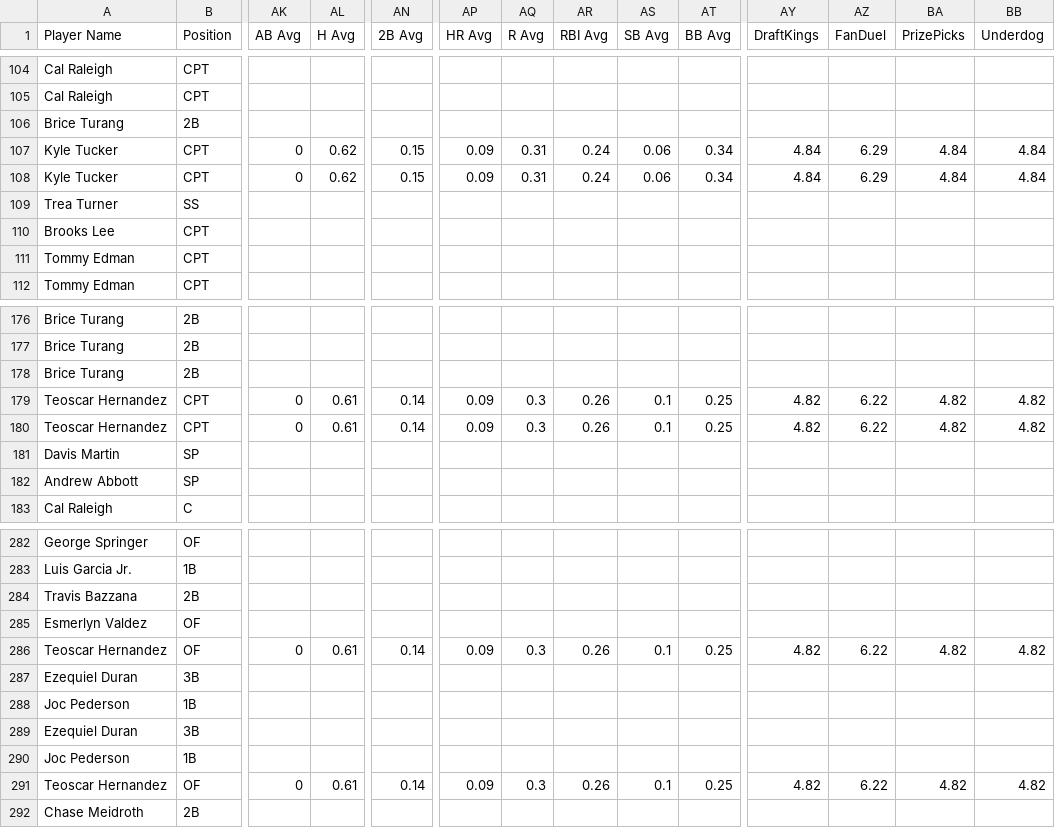
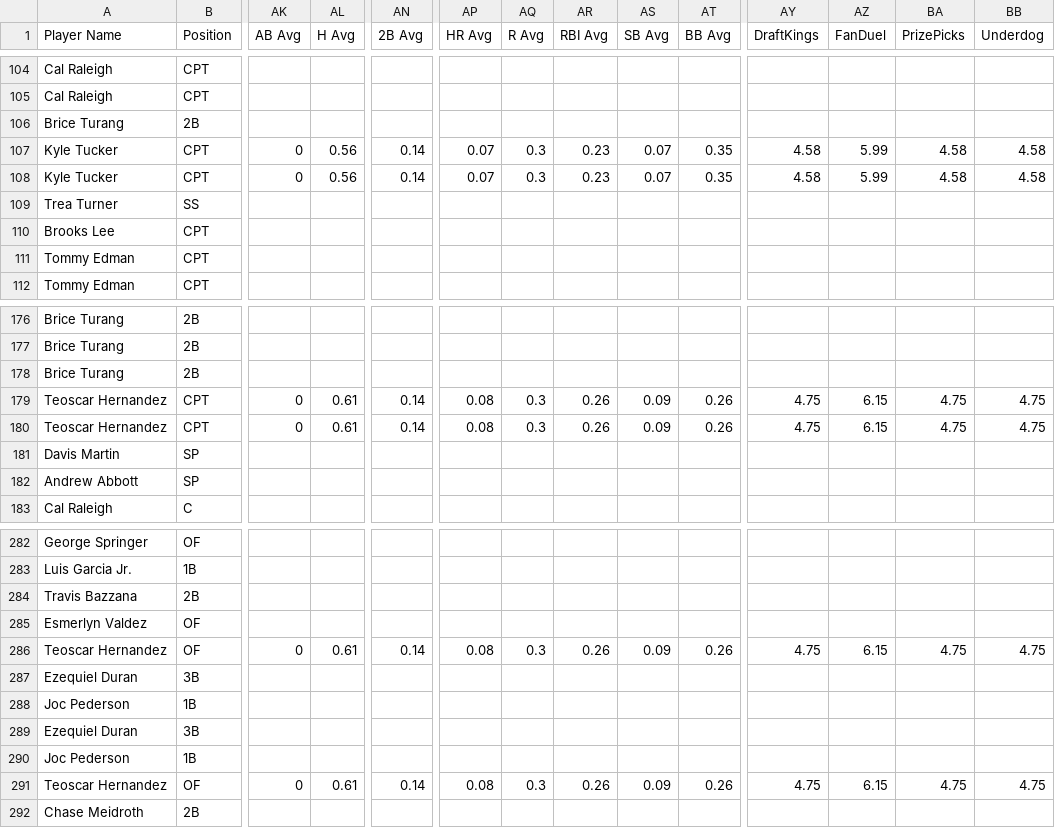
Before and after one commit to 925Sports/mlb-dfs-data, a CSV file: mlb-dfs-cheat-sheet.csv, drawn as a sheet; only a part is shown, gaps mark what is left out; the diff covers the shown part only; the diff names each change by its address in the sheet, - before the commit and + after, or states it on an @@ line.

```diff
--- a/mlb-dfs-cheat-sheet.csv
+++ b/mlb-dfs-cheat-sheet.csv
-AL107:AL108 (H Avg): 0.62
+AL107:AL108 (H Avg): 0.56
-AN107:AN108 (2B Avg): 0.15
+AN107:AN108 (2B Avg): 0.14
-AP107:AP108 (HR Avg): 0.09
+AP107:AP108 (HR Avg): 0.07
-AQ107:AQ108 (R Avg): 0.31
+AQ107:AQ108 (R Avg): 0.3
-AR107:AR108 (RBI Avg): 0.24
+AR107:AR108 (RBI Avg): 0.23
-AS107:AS108 (SB Avg): 0.06
+AS107:AS108 (SB Avg): 0.07
-AT107:AT108 (BB Avg): 0.34
+AT107:AT108 (BB Avg): 0.35
-AY107:AY108 (DraftKings): 4.84
+AY107:AY108 (DraftKings): 4.58
-AZ107:AZ108 (FanDuel): 6.29
+AZ107:AZ108 (FanDuel): 5.99
-BA107:BA108 (PrizePicks): 4.84
+BA107:BA108 (PrizePicks): 4.58
-BB107:BB108 (Underdog): 4.84
+BB107:BB108 (Underdog): 4.58
-AP179:AP180 (HR Avg): 0.09
+AP179:AP180 (HR Avg): 0.08
-AS179:AS180 (SB Avg): 0.1
+AS179:AS180 (SB Avg): 0.09
-AT179:AT180 (BB Avg): 0.25
+AT179:AT180 (BB Avg): 0.26
-AY179:AY180 (DraftKings): 4.82
+AY179:AY180 (DraftKings): 4.75
-AZ179:AZ180 (FanDuel): 6.22
+AZ179:AZ180 (FanDuel): 6.15
-BA179:BA180 (PrizePicks): 4.82
+BA179:BA180 (PrizePicks): 4.75
-BB179:BB180 (Underdog): 4.82
+BB179:BB180 (Underdog): 4.75
-AP286 (HR Avg): 0.09
+AP286 (HR Avg): 0.08
-AS286 (SB Avg): 0.1
+AS286 (SB Avg): 0.09
-AT286 (BB Avg): 0.25
+AT286 (BB Avg): 0.26
-AY286 (DraftKings): 4.82
+AY286 (DraftKings): 4.75
-AZ286 (FanDuel): 6.22
+AZ286 (FanDuel): 6.15
-BA286 (PrizePicks): 4.82
+BA286 (PrizePicks): 4.75
-BB286 (Underdog): 4.82
+BB286 (Underdog): 4.75
-AP291 (HR Avg): 0.09
+AP291 (HR Avg): 0.08
-AS291 (SB Avg): 0.1
+AS291 (SB Avg): 0.09
-AT291 (BB Avg): 0.25
+AT291 (BB Avg): 0.26
-AY291 (DraftKings): 4.82
+AY291 (DraftKings): 4.75
-AZ291 (FanDuel): 6.22
+AZ291 (FanDuel): 6.15
-BA291 (PrizePicks): 4.82
+BA291 (PrizePicks): 4.75
-BB291 (Underdog): 4.82
+BB291 (Underdog): 4.75
```
Also changed, not shown: 94 edited cells elsewhere in this file.
